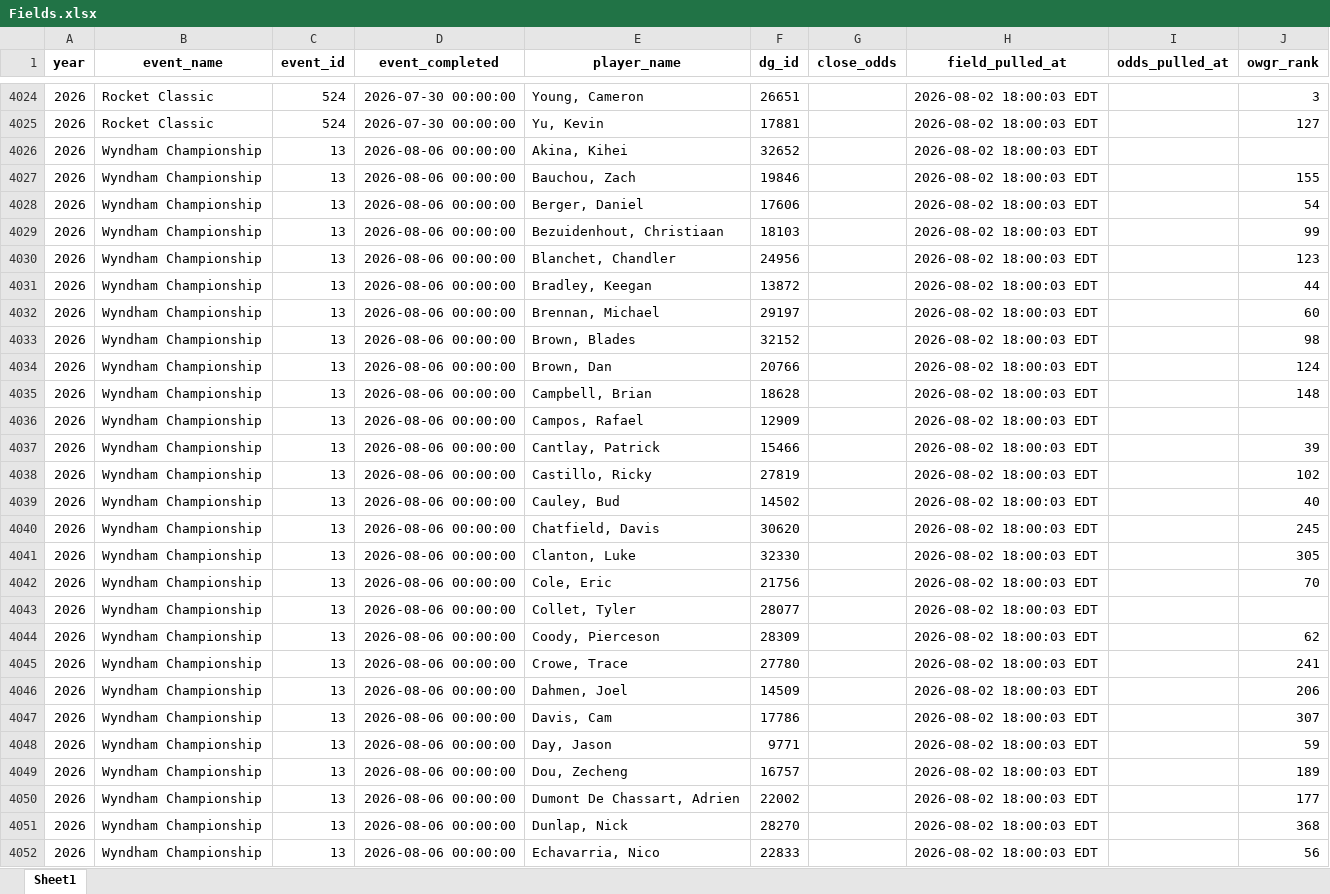
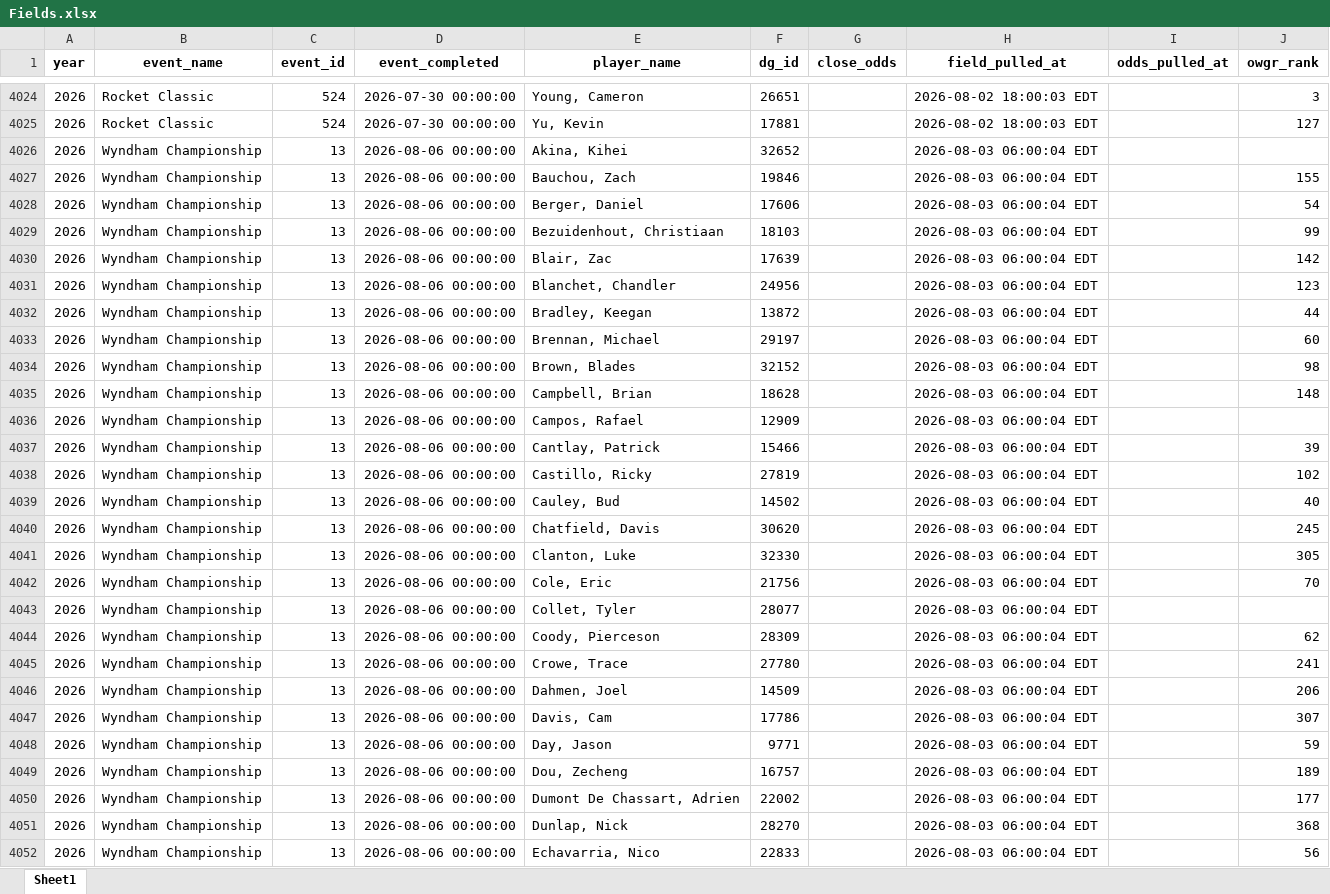
Before and after one commit to nayjaycee/TourStats, an Excel workbook: Data/in Use/Fields.xlsx, sheet Sheet1, drawn as a sheet; only a part is shown, gaps mark what is left out; values as stored, in another font and other column widths than the file's, no borders; removed rows and columns are numbered as before the commit, all else as after; the diff covers the shown part only; the diff names each change by its address in the sheet, - before the commit and + after, or states it on an @@ line.

Commit message:
data: field/odds refresh 2026-08-03 06:00 ET

```diff
--- a/Data/in Use/Fields.xlsx (sheet Sheet1)
+++ b/Data/in Use/Fields.xlsx (sheet Sheet1)
-H4026:H4029 (field_pulled_at): 2026-08-02 18:00:03 EDT
+H4026:H4029 (field_pulled_at): 2026-08-03 06:00:04 EDT
+row 4030: 2026 | Wyndham Championship | 13 | 2026-08-06 00:00:00 | Blair, Zac | 17639 |  | 2026-08-03 06:00:04 EDT |  | 142
-H4031:H4034 (field_pulled_at): 2026-08-02 18:00:03 EDT
+H4031:H4034 (field_pulled_at): 2026-08-03 06:00:04 EDT
-row 4034: 2026 | Wyndham Championship | 13 | 2026-08-06 00:00:00 | Brown, Dan | 20766 |  | 2026-08-02 18:00:03 EDT |  | 124
-H4035:H4052 (field_pulled_at): 2026-08-02 18:00:03 EDT
+H4035:H4052 (field_pulled_at): 2026-08-03 06:00:04 EDT
```
Also changed, not shown: other rows of this sheet, Data/in Use/All_players.xlsx, 3 other files.
